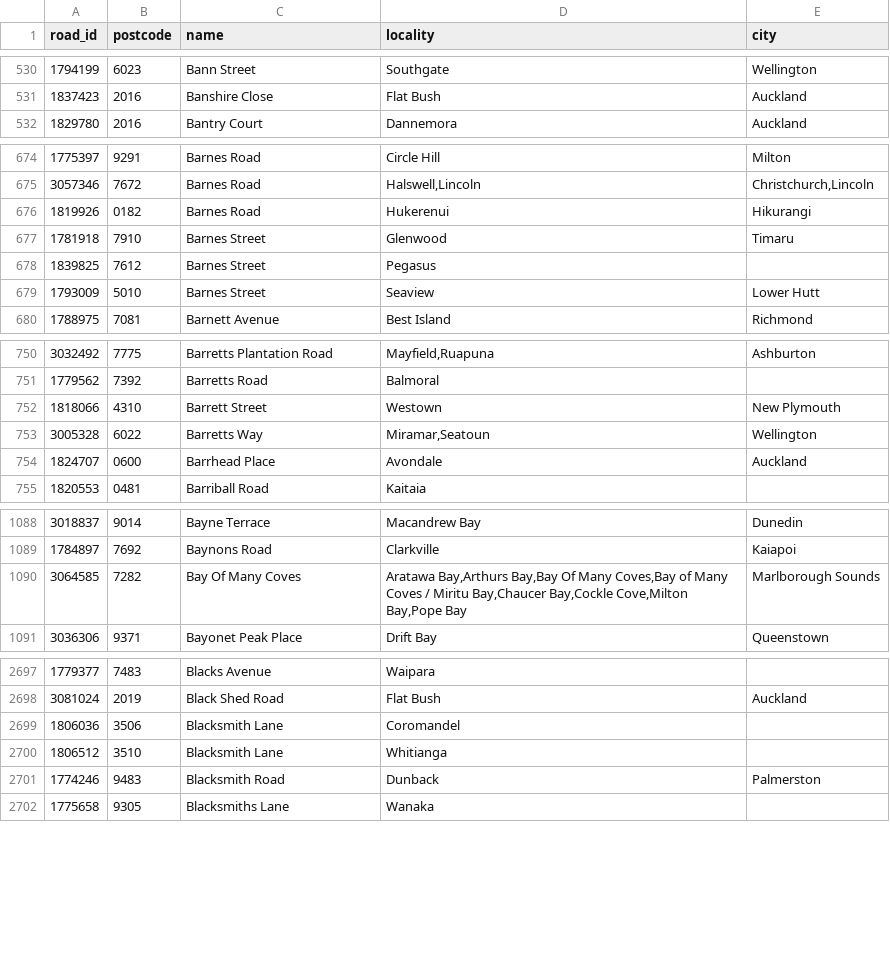
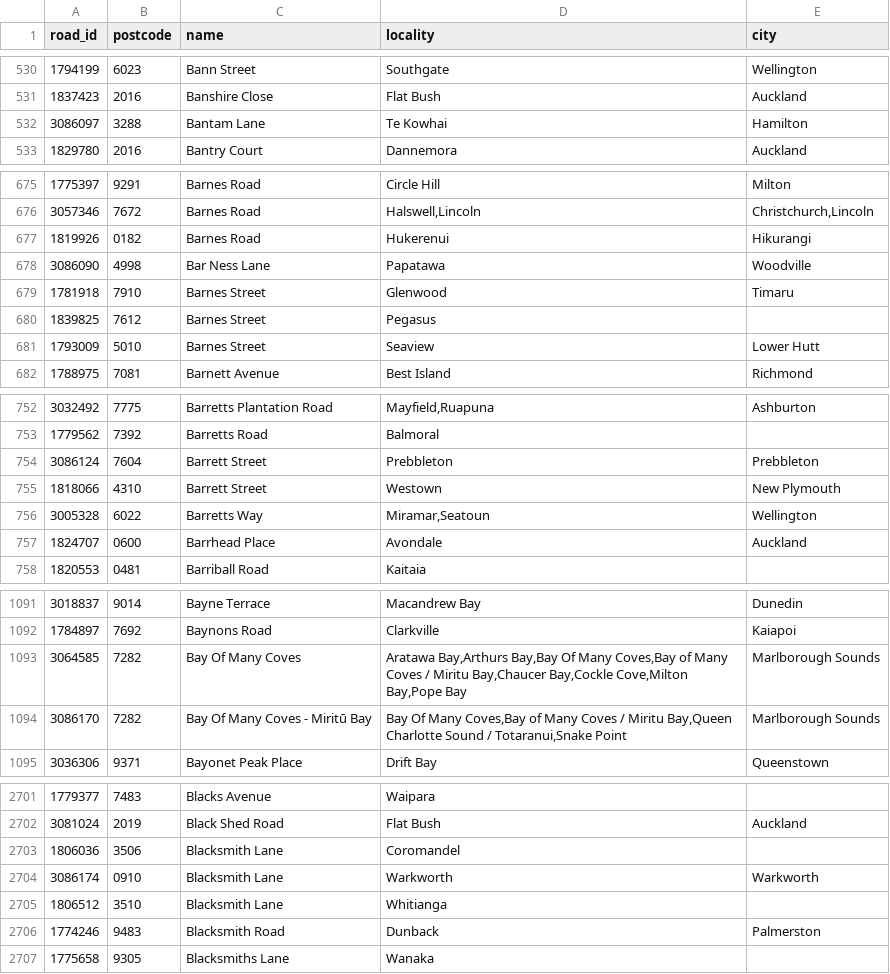
Before and after one commit to s01ipsist/open_nz_postcodes, a CSV file: street_postcodes/b.csv, drawn as a sheet; only a part is shown, gaps mark what is left out; the diff covers the shown part only.

```diff
--- a/street_postcodes/b.csv
+++ b/street_postcodes/b.csv
@@ -531,2 +531,3 @@ road_id,postcode,name,locality,city
 1837423,2016,Banshire Close,Flat Bush,Auckland
+3086097,3288,Bantam Lane,Te Kowhai,Hamilton
 1829780,2016,Bantry Court,Dannemora,Auckland
@@ -676,2 +677,3 @@ road_id,postcode,name,locality,city
 1819926,0182,Barnes Road,Hukerenui,Hikurangi
+3086090,4998,Bar Ness Lane,Papatawa,Woodville
 1781918,7910,Barnes Street,Glenwood,Timaru
@@ -751,2 +753,3 @@ road_id,postcode,name,locality,city
 1779562,7392,Barretts Road,Balmoral,
+3086124,7604,Barrett Street,Prebbleton,Prebbleton
 1818066,4310,Barrett Street,Westown,New Plymouth
@@ -1090,2 +1093,3 @@ road_id,postcode,name,locality,city
 3064585,7282,Bay Of Many Coves,"Aratawa Bay,Arthurs Bay,Bay Of Many Coves,Bay of Many Coves / Miritu Bay,Chaucer Bay,Cockle Cove,Milton Bay,Pope Bay",Marlborough Sounds
+3086170,7282,Bay Of Many Coves - Miritū Bay,"Bay Of Many Coves,Bay of Many Coves / Miritu Bay,Queen Charlotte Sound / Totaranui,Snake Point",Marlborough Sounds
 3036306,9371,Bayonet Peak Place,Drift Bay,Queenstown
@@ -2699,2 +2703,3 @@ road_id,postcode,name,locality,city
 1806036,3506,Blacksmith Lane,Coromandel,
+3086174,0910,Blacksmith Lane,Warkworth,Warkworth
 1806512,3510,Blacksmith Lane,Whitianga,
```
Also changed, not shown: 2 added rows elsewhere in this file, street_postcodes/a.csv, street_postcodes/c.csv, 15 other files.
